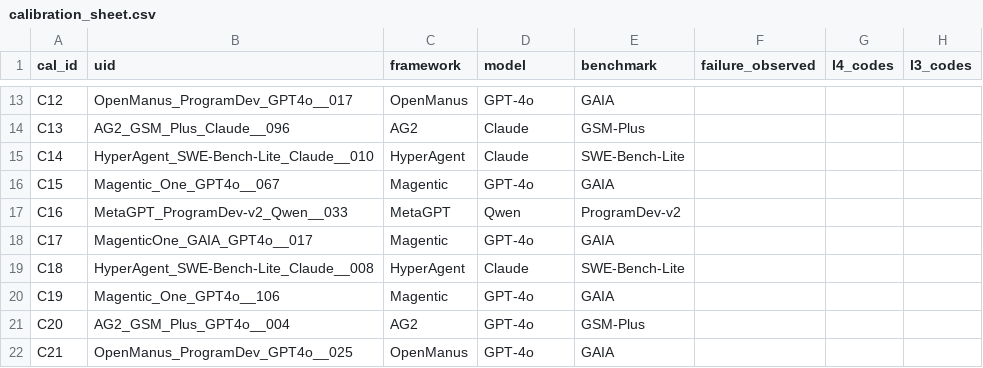
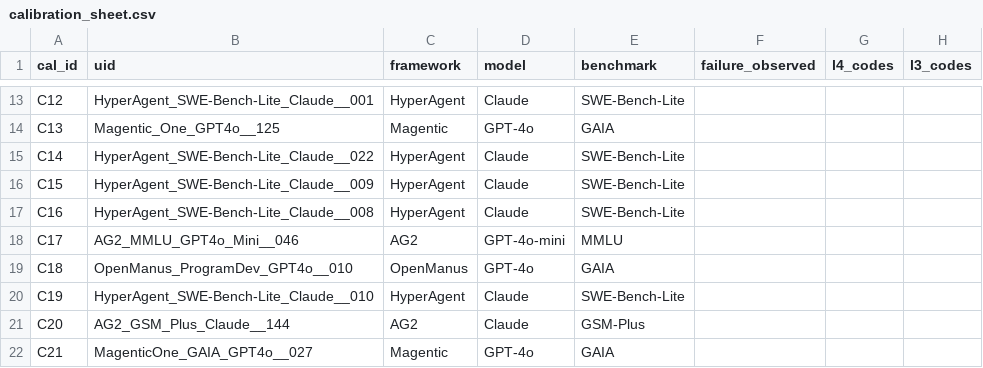
Before and after one commit to JamesLeCuirot/Research, a CSV file: annotations/human/calibration_sheet.csv, drawn as a sheet; only a part is shown, gaps mark what is left out; the diff covers the shown part only; the diff names each change by its address in the sheet, - before the commit and + after, or states it on an @@ line.

```diff
--- a/annotations/human/calibration_sheet.csv
+++ b/annotations/human/calibration_sheet.csv
-B13 (uid): OpenManus_ProgramDev_GPT4o__017
+B13 (uid): HyperAgent_SWE-Bench-Lite_Claude__001
-C13 (framework): OpenManus
+C13 (framework): HyperAgent
-D13 (model): GPT-4o
+D13 (model): Claude
-E13 (benchmark): GAIA
+E13 (benchmark): SWE-Bench-Lite
-B14 (uid): AG2_GSM_Plus_Claude__096
+B14 (uid): Magentic_One_GPT4o__125
-C14 (framework): AG2
+C14 (framework): Magentic
-D14 (model): Claude
+D14 (model): GPT-4o
-E14 (benchmark): GSM-Plus
+E14 (benchmark): GAIA
-B15 (uid): HyperAgent_SWE-Bench-Lite_Claude__010
+B15 (uid): HyperAgent_SWE-Bench-Lite_Claude__022
-B16 (uid): Magentic_One_GPT4o__067
+B16 (uid): HyperAgent_SWE-Bench-Lite_Claude__009
-C16 (framework): Magentic
+C16 (framework): HyperAgent
-D16 (model): GPT-4o
+D16 (model): Claude
-E16 (benchmark): GAIA
+E16 (benchmark): SWE-Bench-Lite
-B17 (uid): MetaGPT_ProgramDev-v2_Qwen__033
+B17 (uid): HyperAgent_SWE-Bench-Lite_Claude__008
-C17 (framework): MetaGPT
+C17 (framework): HyperAgent
-D17 (model): Qwen
+D17 (model): Claude
-E17 (benchmark): ProgramDev-v2
+E17 (benchmark): SWE-Bench-Lite
-B18 (uid): MagenticOne_GAIA_GPT4o__017
+B18 (uid): AG2_MMLU_GPT4o_Mini__046
-C18 (framework): Magentic
+C18 (framework): AG2
-D18 (model): GPT-4o
+D18 (model): GPT-4o-mini
-E18 (benchmark): GAIA
+E18 (benchmark): MMLU
-B19 (uid): HyperAgent_SWE-Bench-Lite_Claude__008
+B19 (uid): OpenManus_ProgramDev_GPT4o__010
-C19 (framework): HyperAgent
+C19 (framework): OpenManus
-D19 (model): Claude
+D19 (model): GPT-4o
-E19 (benchmark): SWE-Bench-Lite
+E19 (benchmark): GAIA
-B20 (uid): Magentic_One_GPT4o__106
+B20 (uid): HyperAgent_SWE-Bench-Lite_Claude__010
-C20 (framework): Magentic
+C20 (framework): HyperAgent
-D20:D21 (model): GPT-4o
+D20:D21 (model): Claude
-E20 (benchmark): GAIA
+E20 (benchmark): SWE-Bench-Lite
-B21 (uid): AG2_GSM_Plus_GPT4o__004
+B21 (uid): AG2_GSM_Plus_Claude__144
-B22 (uid): OpenManus_ProgramDev_GPT4o__025
+B22 (uid): MagenticOne_GAIA_GPT4o__027
-C22 (framework): OpenManus
+C22 (framework): Magentic
```
Also changed, not shown: 4 removed rows and 56 edited cells elsewhere in this file, 20 other files.
